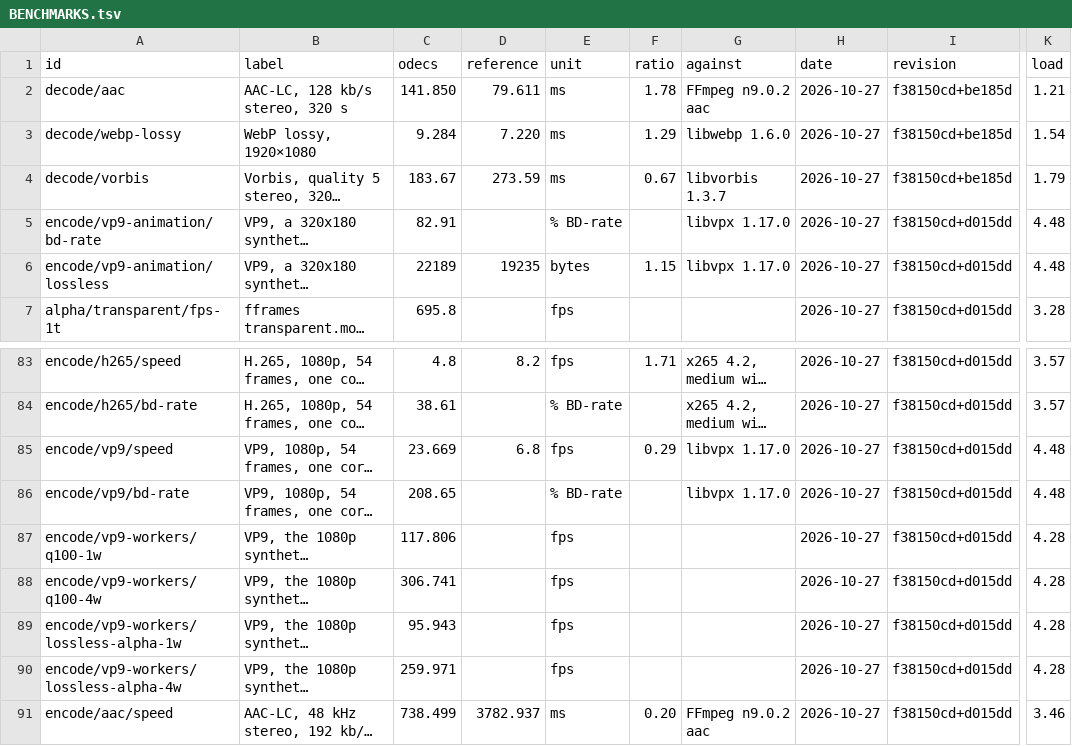
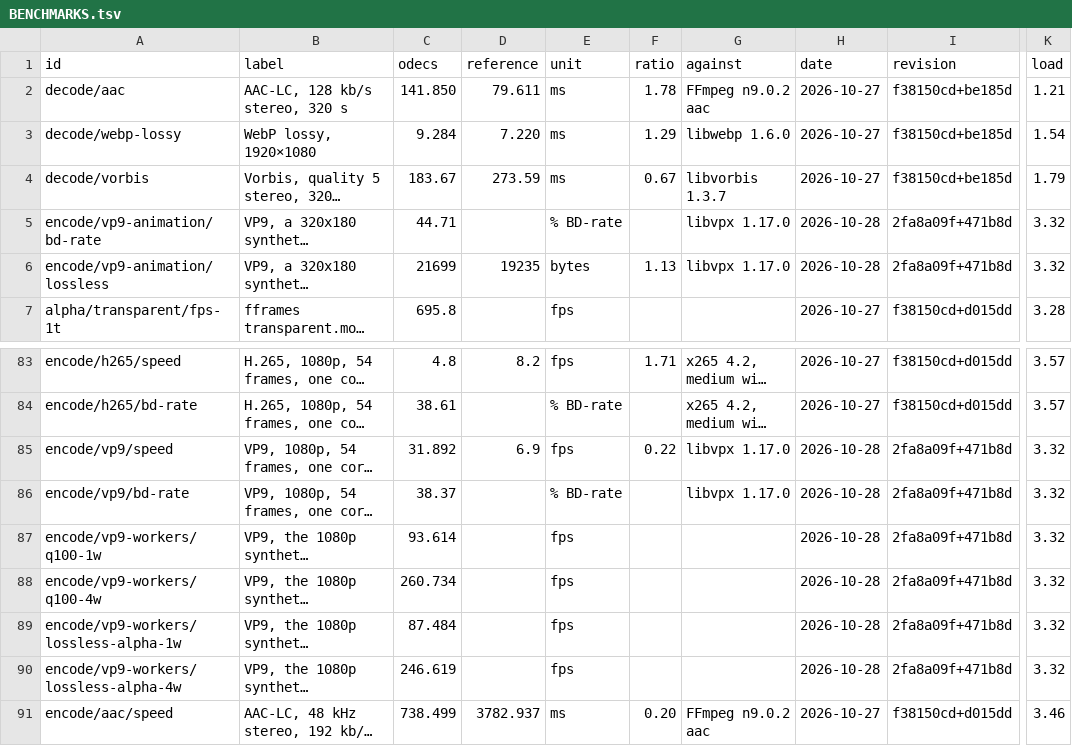
Before and after one commit to defnotmid/odecs, a TSV file: BENCHMARKS.tsv, drawn as a sheet; only a part is shown, gaps mark what is left out; long unchanged cells end in …; the diff names each change by its address in the sheet, - before the commit and + after, or states it on an @@ line.

Commit message:
vp9: the encoder predicts and costs motion as the decoder reads it, and uses 16x16 partitions by default. Inter blocks choose NEARESTMV, NEARMV, ZEROMV or NEWMV by SAD plus the exact bits of the mode and vector at the frame's probabilities (tree codes and a bit-cost table built at init, vector component costs once per inter frame), instead of zero, one predictor or a new vector with a fixed penalty. The predictors are found as the decoder finds them: the spatial MV_REF_BLOCKS neighbours, then the previous frame's co-located vector, clamped and rounded to quarter samples. The integer search starts from nearest, zero, near, the co-located vector and the tile's previous result and descends a diamond within the search range; half- and quarter-sample refinement follows, and sub-sample nearest and near are tried as they are. Vectors reach 64 pixels. The Mode_Info grid gives way to what each reader needs: a Motion grid (vector, mode, inter) kept for the next frame, the loop filter's cells, and Edge_Context rows along the tile's top and the superblock's left edge for the skip, mode and transform-size contexts. block_log2 accepts 6 (64 pixels), and zero now selects 4 (16x16) instead of 3: against main at 3 and at 5, 4 is the only size no worse on any clip. tests/compare.sh measures the default instead of a fixed 5. At the default against libvpx 1.17.0: 1080p camera +38.37% BD-rate (main +245.84% at its default 3, +208.65% at 5 as benchmarked); the 320x180 animation +44.71% (main +48.25% at 3, +82.91% at 5); lossless 21,699 bytes (main 22,519 at 3, 22,189 at 5). The 1080p synthetic animation is -1.20% BD-rate against main's default. Camera at q 100: 37.00G instructions (main 54.73G at 3, 45.17G at 5), 31.9 fps on one core (23.7 at 5); the 1080p animation at q 100: 9.27G (13.71G at 3, 7.93G at 5). Every VP9 stream odecs encodes changes; onimite, which leaves block_log2 at zero, gets 16x16 instead of 8x8 partitions. The encoder README describes the motion search, the grids and the default; intra blocks in inter frames, all ten intra directions and rate-distortion partitioning stay planned. Gates: ci check --programs and test; vp9_encode_check (reconstruction identical to FFmpeg and libvpx at every size, q and block size 3 to 6; a camera clip; Chromium transparency); alpha_check; compare.sh run encode/vp9 on an idle machine

```diff
--- a/BENCHMARKS.tsv
+++ b/BENCHMARKS.tsv
-C5 (odecs): 82.91
+C5 (odecs): 44.71
-H5:H6 (date): 2026-10-27
+H5:H6 (date): 2026-10-28
-I5:I6 (revision): f38150cd+d015dd
+I5:I6 (revision): 2fa8a09f+471b8d
-K5:K6 (load): 4.48
+K5:K6 (load): 3.32
-C6 (odecs): 22189
+C6 (odecs): 21699
-F6 (ratio): 1.15
+F6 (ratio): 1.13
-C85 (odecs): 23.669
+C85 (odecs): 31.892
-D85 (reference): 6.8
+D85 (reference): 6.9
-F85 (ratio): 0.29
+F85 (ratio): 0.22
-H85:H90 (date): 2026-10-27
+H85:H90 (date): 2026-10-28
-I85:I90 (revision): f38150cd+d015dd
+I85:I90 (revision): 2fa8a09f+471b8d
-K85:K86 (load): 4.48
+K85:K86 (load): 3.32
-C86 (odecs): 208.65
+C86 (odecs): 38.37
-C87 (odecs): 117.806
+C87 (odecs): 93.614
-K87:K90 (load): 4.28
+K87:K90 (load): 3.32
-C88 (odecs): 306.741
+C88 (odecs): 260.734
-C89 (odecs): 95.943
+C89 (odecs): 87.484
-C90 (odecs): 259.971
+C90 (odecs): 246.619
```
Also changed, not shown: 11 other files.
